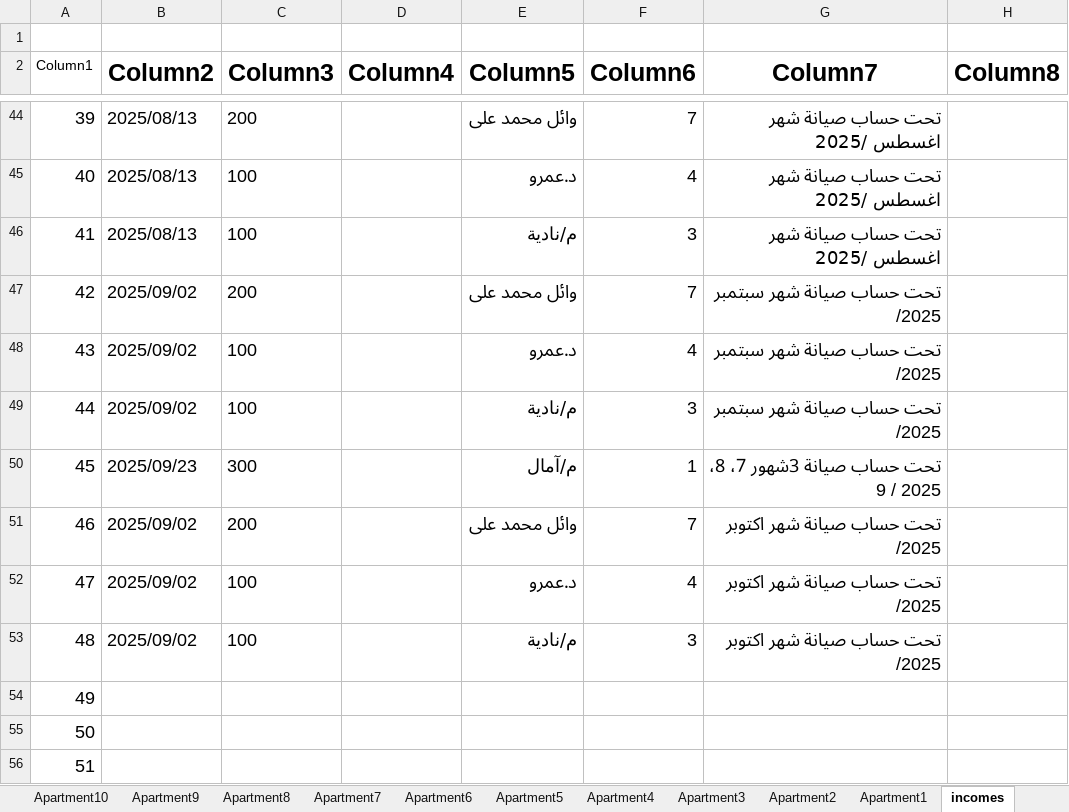
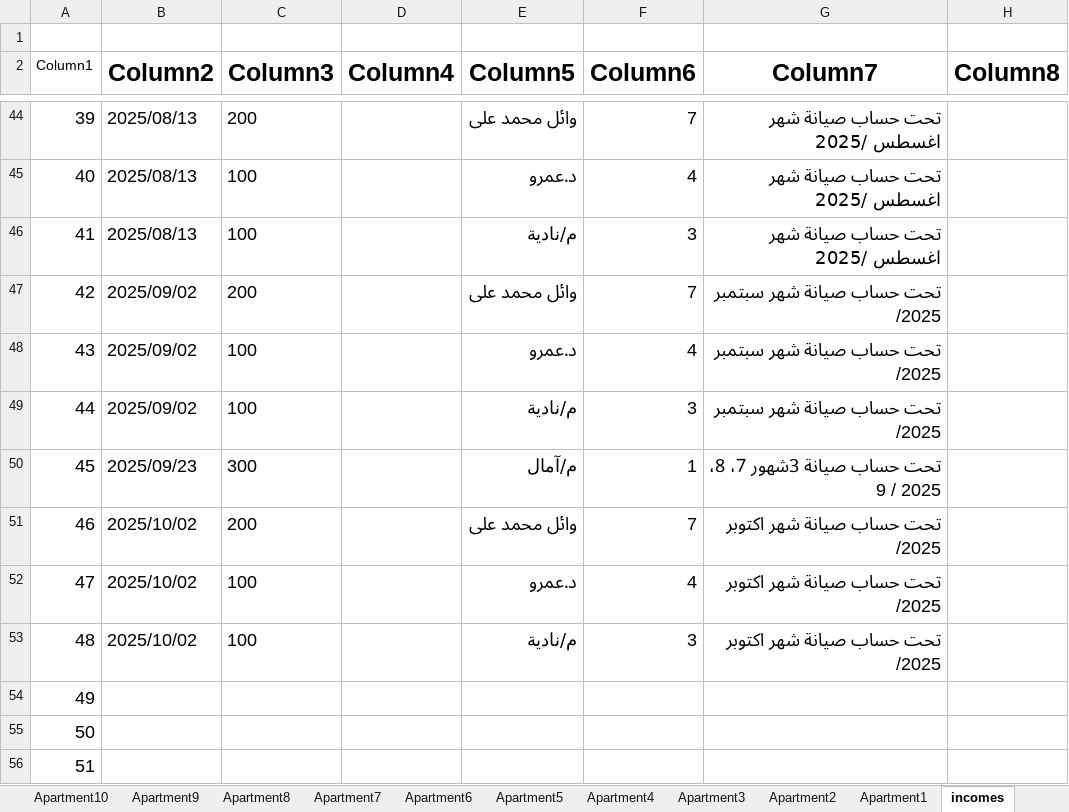
Before and after one commit to lamiaabakry1/seyana2024, an Excel workbook: Book2025.xlsx, sheet incomes, drawn as a sheet; only a part is shown, gaps mark what is left out; values as stored, in another font and other column widths than the file's, no borders; table styles not drawn; the diff names each change by its address in the sheet, - before the commit and + after, or states it on an @@ line.

```diff
--- a/Book2025.xlsx (sheet incomes)
+++ b/Book2025.xlsx (sheet incomes)
-B51:B53 (Column2): 2025/09/02
+B51:B53 (Column2): 2025/10/02
```
Also changed, not shown: sheet outcomes, sheet Apartment7, sheet Apartment4, sheet Apartment3, charts or pictures.
